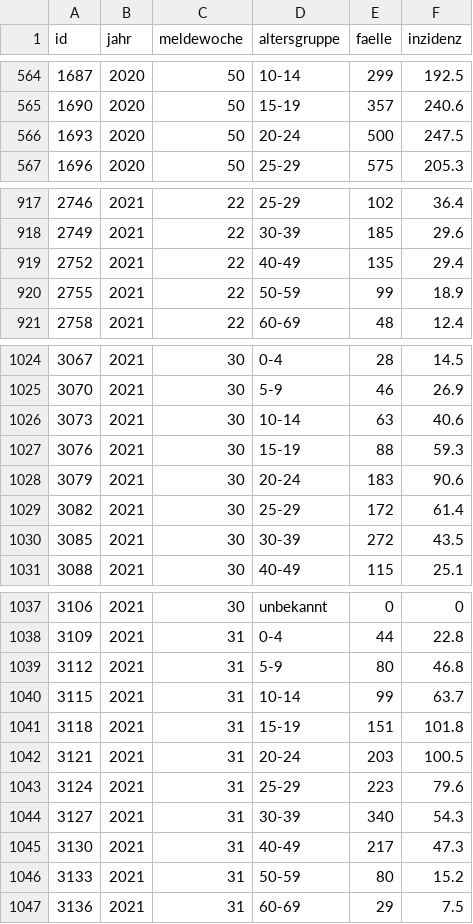
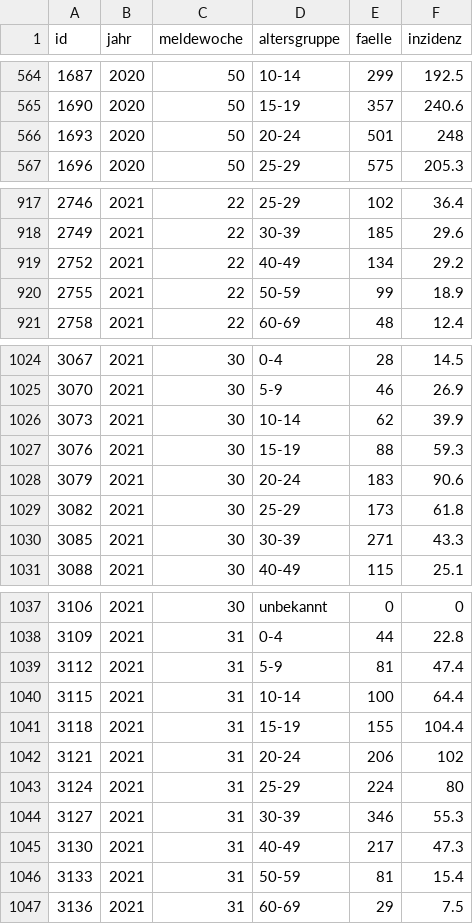
Before and after one commit to MarkusH/covid19-berlin, a CSV file: data/7-day-incidence.csv, drawn as a sheet; only a part is shown, gaps mark what is left out.

```diff
--- a/data/7-day-incidence.csv
+++ b/data/7-day-incidence.csv
@@ -565,3 +565,3 @@ id;jahr;meldewoche;altersgruppe;faelle;inzidenz
 1690;2020;50;15-19;357;240.6
-1693;2020;50;20-24;500;247.5
+1693;2020;50;20-24;501;248
 1696;2020;50;25-29;575;205.3
@@ -918,3 +918,3 @@ id;jahr;meldewoche;altersgruppe;faelle;inzidenz
 2749;2021;22;30-39;185;29.6
-2752;2021;22;40-49;135;29.4
+2752;2021;22;40-49;134;29.2
 2755;2021;22;50-59;99;18.9
@@ -1025,7 +1025,7 @@ id;jahr;meldewoche;altersgruppe;faelle;inzidenz
 3070;2021;30;5-9;46;26.9
-3073;2021;30;10-14;63;40.6
+3073;2021;30;10-14;62;39.9
 3076;2021;30;15-19;88;59.3
 3079;2021;30;20-24;183;90.6
-3082;2021;30;25-29;172;61.4
-3085;2021;30;30-39;272;43.5
+3082;2021;30;25-29;173;61.8
+3085;2021;30;30-39;271;43.3
 3088;2021;30;40-49;115;25.1
@@ -1038,10 +1038,10 @@ id;jahr;meldewoche;altersgruppe;faelle;inzidenz
 3109;2021;31;0-4;44;22.8
-3112;2021;31;5-9;80;46.8
-3115;2021;31;10-14;99;63.7
-3118;2021;31;15-19;151;101.8
-3121;2021;31;20-24;203;100.5
-3124;2021;31;25-29;223;79.6
-3127;2021;31;30-39;340;54.3
+3112;2021;31;5-9;81;47.4
+3115;2021;31;10-14;100;64.4
+3118;2021;31;15-19;155;104.4
+3121;2021;31;20-24;206;102
+3124;2021;31;25-29;224;80
+3127;2021;31;30-39;346;55.3
 3130;2021;31;40-49;217;47.3
-3133;2021;31;50-59;80;15.2
+3133;2021;31;50-59;81;15.4
 3136;2021;31;60-69;29;7.5
```
Also changed, not shown: data/daily-indicators.csv, data/daily-numbers.csv.
